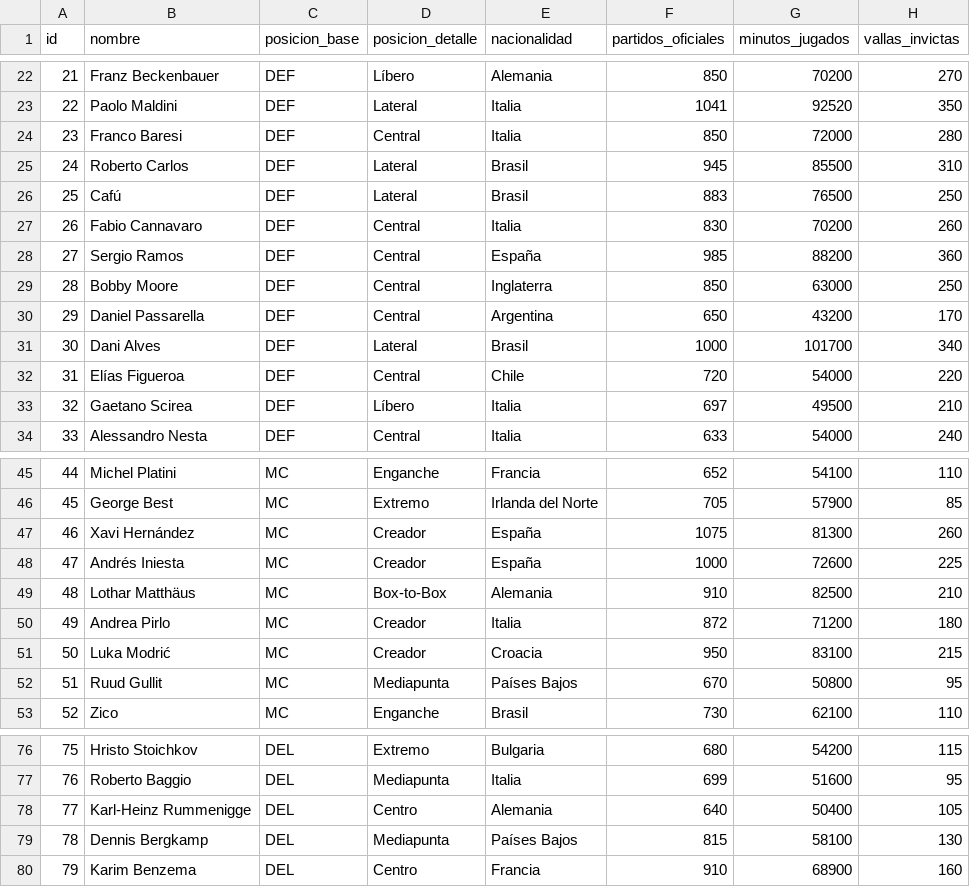
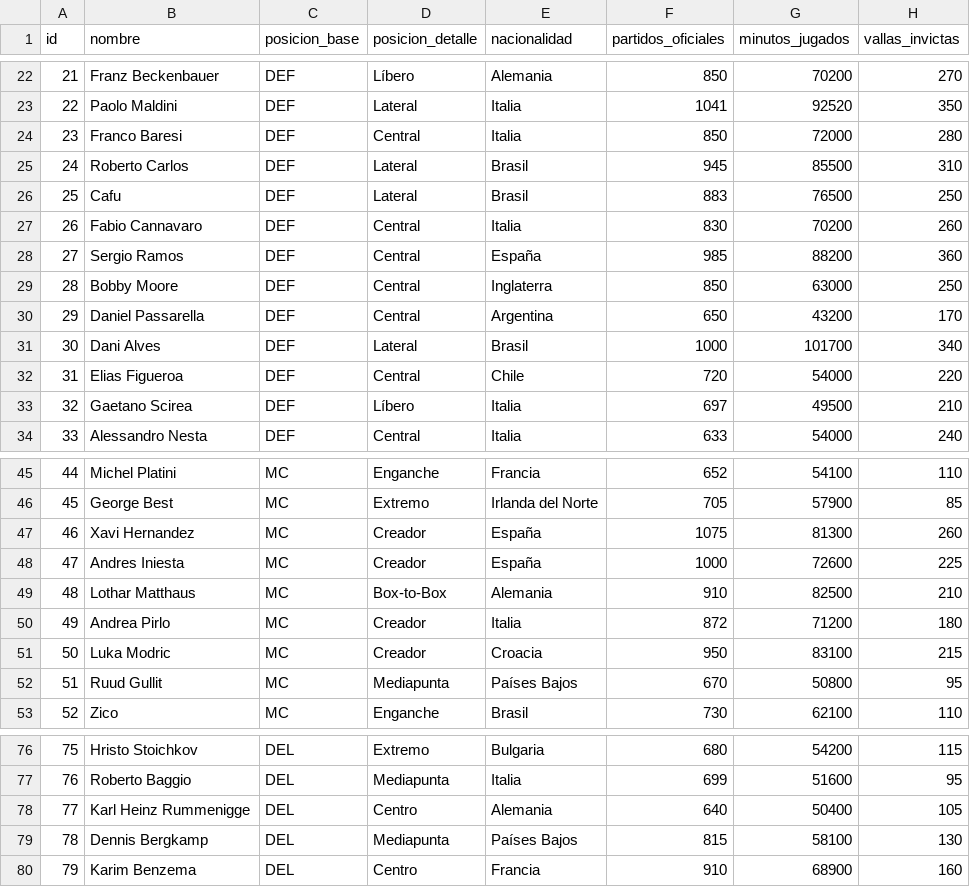
Before and after one commit to edi4518/Fantasy_de_Leyendas, a CSV file: backend/app/seed/players_seed.csv, drawn as a sheet; only a part is shown, gaps mark what is left out; the diff covers the shown part only; the diff names each change by its address in the sheet, - before the commit and + after, or states it on an @@ line.

```diff
--- a/backend/app/seed/players_seed.csv
+++ b/backend/app/seed/players_seed.csv
-B26 (nombre): Cafú
+B26 (nombre): Cafu
-B32 (nombre): Elías Figueroa
+B32 (nombre): Elias Figueroa
-B47 (nombre): Xavi Hernández
+B47 (nombre): Xavi Hernandez
-B48 (nombre): Andrés Iniesta
+B48 (nombre): Andres Iniesta
-B49 (nombre): Lothar Matthäus
+B49 (nombre): Lothar Matthaus
-B51 (nombre): Luka Modrić
+B51 (nombre): Luka Modric
-B78 (nombre): Karl-Heinz Rummenigge
+B78 (nombre): Karl Heinz Rummenigge
```
Also changed, not shown: 13 edited cells elsewhere in this file, 4 other files.
